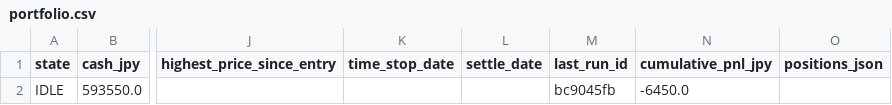
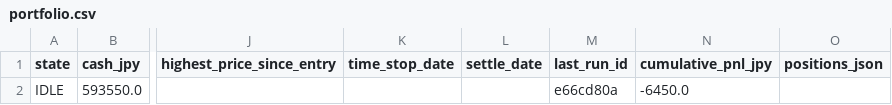
Before and after one commit to zamaxg5ktkyms9/S-Quant, a CSV file: backups/sheets/portfolio.csv, drawn as a sheet; only a part is shown, gaps mark what is left out; the diff names each change by its address in the sheet, - before the commit and + after, or states it on an @@ line.

```diff
--- a/backups/sheets/portfolio.csv
+++ b/backups/sheets/portfolio.csv
-M2 (last_run_id): bc9045fb
+M2 (last_run_id): e66cd80a
```
Also changed, not shown: backups/sheets/run_log.csv.
